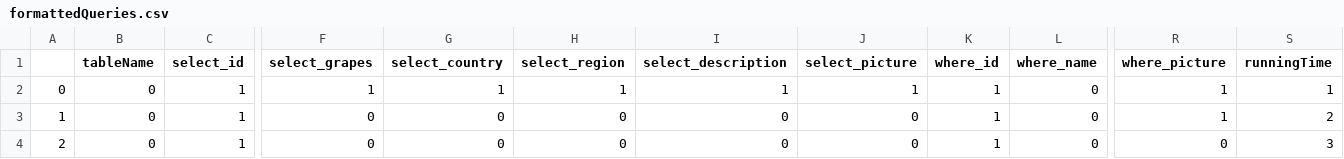
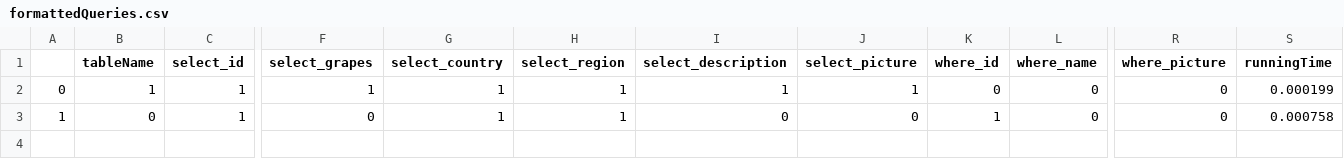
Before and after one commit to chenHam/HybridDb, a CSV file: formattedQueries.csv, drawn as a sheet; only a part is shown, gaps mark what is left out; rows hold the shown columns only; the diff names each change by its address in the sheet, - before the commit and + after, or states it on an @@ line.

```diff
--- a/formattedQueries.csv
+++ b/formattedQueries.csv
-B2 (tableName): 0
+B2 (tableName): 1
-K2 (where_id): 1
+K2 (where_id): 0
-R2:R3 (where_picture): 1
+R2:R3 (where_picture): 0
-S2 (runningTime): 1
+S2 (runningTime): 0.000199
-G3 (select_country): 0
+G3 (select_country): 1
-H3 (select_region): 0
+H3 (select_region): 1
-S3 (runningTime): 2
+S3 (runningTime): 0.000758
-row 4: 2 | 0 | 1 | 0 | 0 | 0 | 0 | 0 | 1 | 0 | 0 | 3
```
Also changed, not shown: DataFrame.csv, 2 other files.
